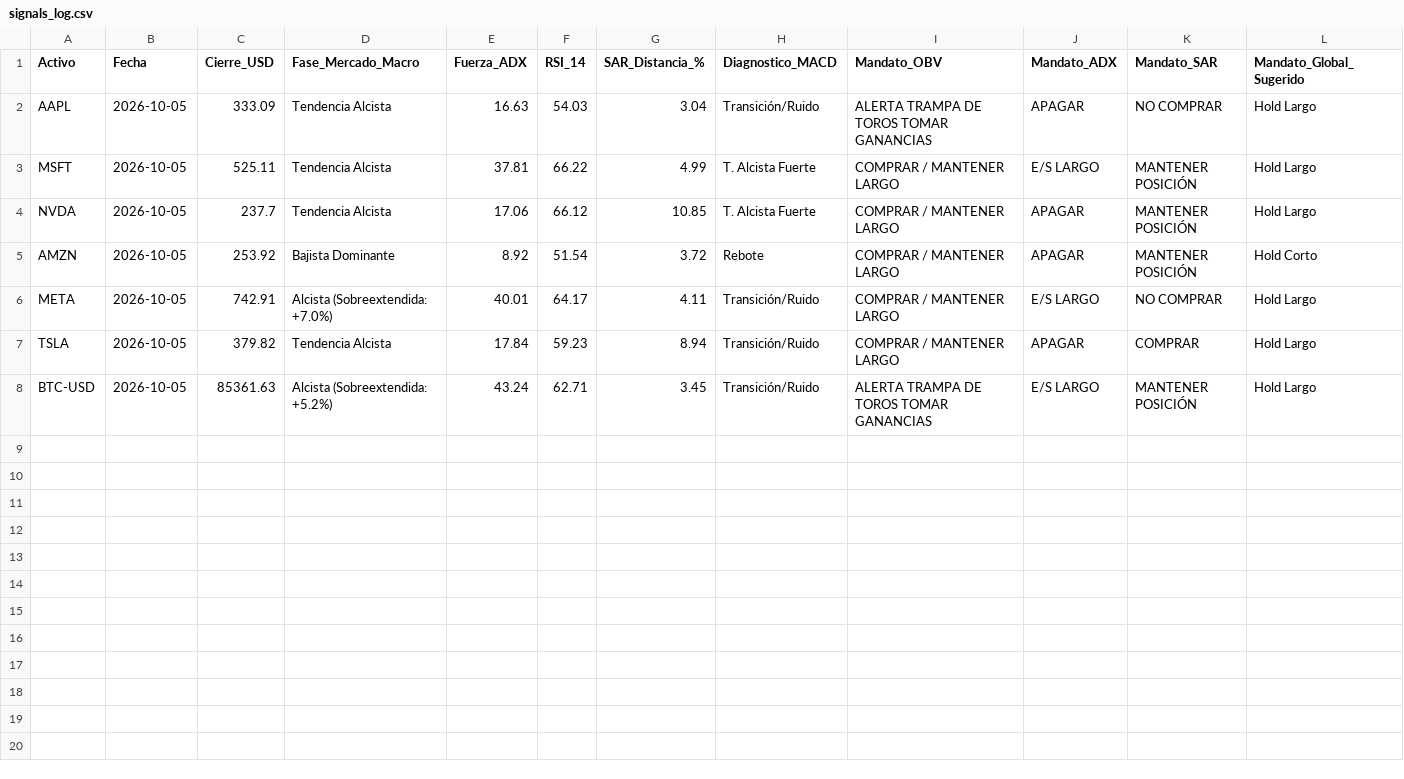
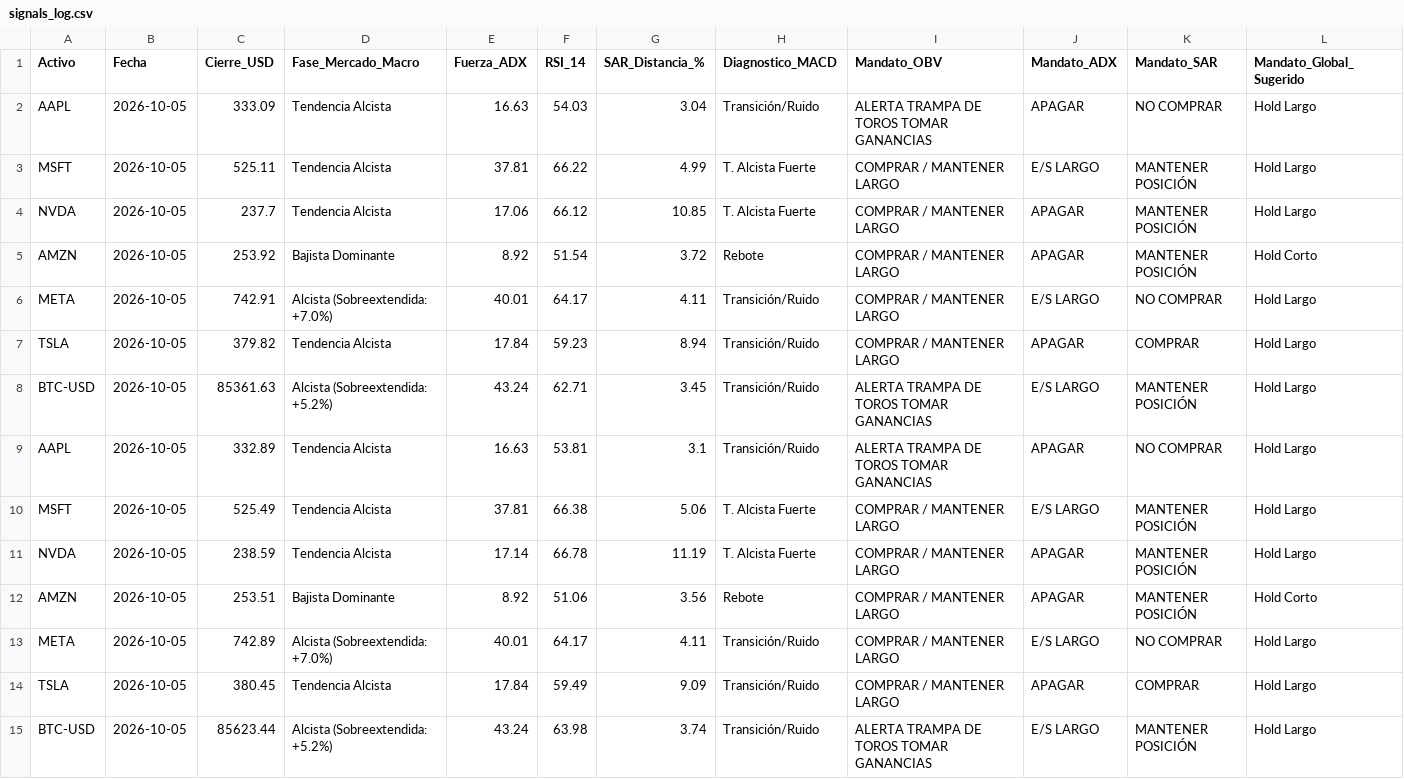
Before and after one commit to jans101194/trading_quant_system, a CSV file: data/signals_log.csv, drawn as a sheet; the diff names each change by its address in the sheet, - before the commit and + after, or states it on an @@ line.

```diff
--- a/data/signals_log.csv
+++ b/data/signals_log.csv
+row 9: AAPL | 2026-10-05 | 332.89 | Tendencia Alcista | 16.63 | 53.81 | 3.1 | Transición/Ruido | ALERTA TRAMPA DE TOROS TOMAR GANANCIAS | APAGAR | NO COMPRAR | Hold Largo
+row 10: MSFT | 2026-10-05 | 525.49 | Tendencia Alcista | 37.81 | 66.38 | 5.06 | T. Alcista Fuerte | COMPRAR / MANTENER LARGO | E/S LARGO | MANTENER POSICIÓN | Hold Largo
+row 11: NVDA | 2026-10-05 | 238.59 | Tendencia Alcista | 17.14 | 66.78 | 11.19 | T. Alcista Fuerte | COMPRAR / MANTENER LARGO | APAGAR | MANTENER POSICIÓN | Hold Largo
+row 12: AMZN | 2026-10-05 | 253.51 | Bajista Dominante | 8.92 | 51.06 | 3.56 | Rebote | COMPRAR / MANTENER LARGO | APAGAR | MANTENER POSICIÓN | Hold Corto
+row 13: META | 2026-10-05 | 742.89 | Alcista (Sobreextendida: +7.0%) | 40.01 | 64.17 | 4.11 | Transición/Ruido | COMPRAR / MANTENER LARGO | E/S LARGO | NO COMPRAR | Hold Largo
+row 14: TSLA | 2026-10-05 | 380.45 | Tendencia Alcista | 17.84 | 59.49 | 9.09 | Transición/Ruido | COMPRAR / MANTENER LARGO | APAGAR | COMPRAR | Hold Largo
+row 15: BTC-USD | 2026-10-05 | 85623.44 | Alcista (Sobreextendida: +5.2%) | 43.24 | 63.98 | 3.74 | Transición/Ruido | ALERTA TRAMPA DE TOROS TOMAR GANANCIAS | E/S LARGO | MANTENER POSICIÓN | Hold Largo
```
Also changed, not shown: 1 other file.
